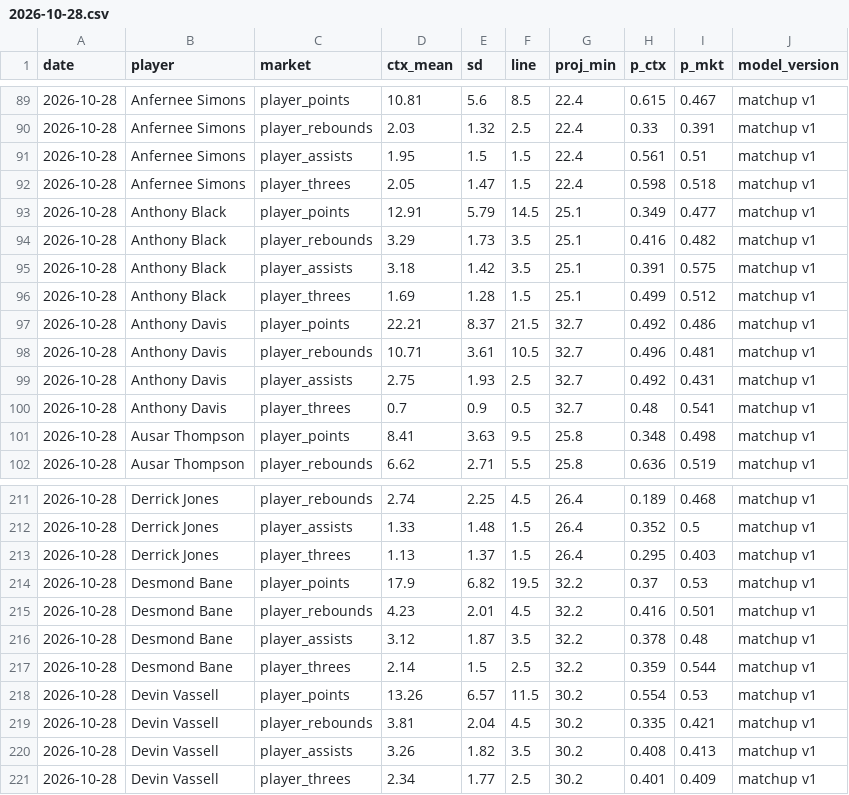
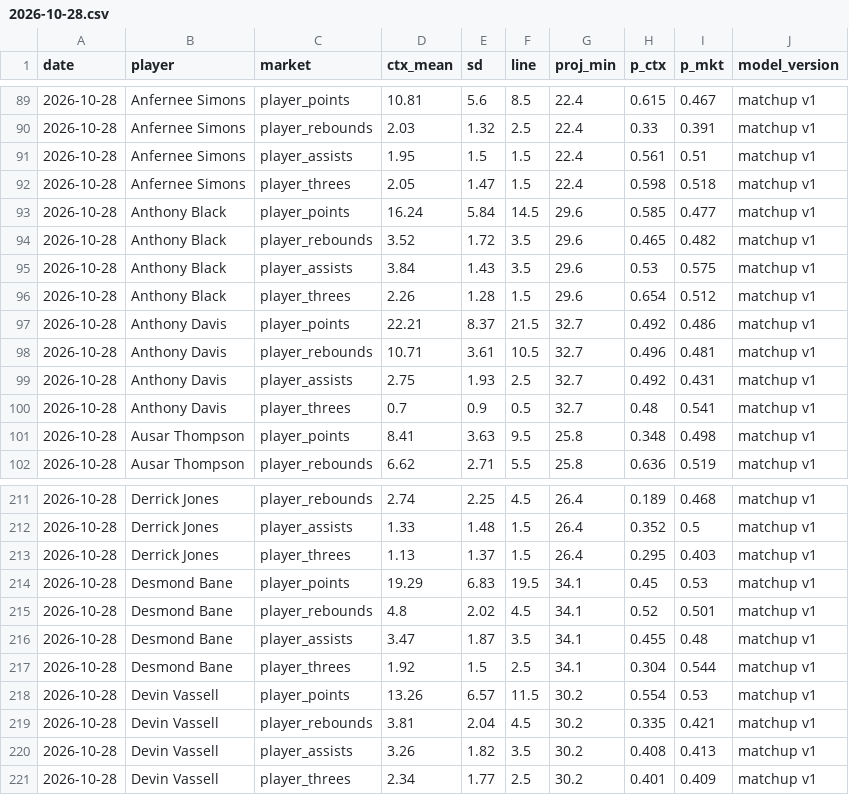
Before and after one commit to bjarthur-dev/prop-lab, a CSV file: data/shadow/matchup/2026-10-28.csv, drawn as a sheet; only a part is shown, gaps mark what is left out; the diff covers the shown part only.

```diff
--- a/data/shadow/matchup/2026-10-28.csv
+++ b/data/shadow/matchup/2026-10-28.csv
@@ -92,6 +92,6 @@ date,player,market,ctx_mean,sd,line,proj_min,p_ctx,p_mkt,model_version
 2026-10-28,Anfernee Simons,player_threes,2.05,1.47,1.5,22.4,0.598,0.518,matchup v1
-2026-10-28,Anthony Black,player_points,12.91,5.79,14.5,25.1,0.349,0.477,matchup v1
-2026-10-28,Anthony Black,player_rebounds,3.29,1.73,3.5,25.1,0.416,0.482,matchup v1
-2026-10-28,Anthony Black,player_assists,3.18,1.42,3.5,25.1,0.391,0.575,matchup v1
-2026-10-28,Anthony Black,player_threes,1.69,1.28,1.5,25.1,0.499,0.512,matchup v1
+2026-10-28,Anthony Black,player_points,16.24,5.84,14.5,29.6,0.585,0.477,matchup v1
+2026-10-28,Anthony Black,player_rebounds,3.52,1.72,3.5,29.6,0.465,0.482,matchup v1
+2026-10-28,Anthony Black,player_assists,3.84,1.43,3.5,29.6,0.53,0.575,matchup v1
+2026-10-28,Anthony Black,player_threes,2.26,1.28,1.5,29.6,0.654,0.512,matchup v1
 2026-10-28,Anthony Davis,player_points,22.21,8.37,21.5,32.7,0.492,0.486,matchup v1
@@ -213,6 +213,6 @@ date,player,market,ctx_mean,sd,line,proj_min,p_ctx,p_mkt,model_version
 2026-10-28,Derrick Jones,player_threes,1.13,1.37,1.5,26.4,0.295,0.403,matchup v1
-2026-10-28,Desmond Bane,player_points,17.9,6.82,19.5,32.2,0.37,0.53,matchup v1
-2026-10-28,Desmond Bane,player_rebounds,4.23,2.01,4.5,32.2,0.416,0.501,matchup v1
-2026-10-28,Desmond Bane,player_assists,3.12,1.87,3.5,32.2,0.378,0.48,matchup v1
-2026-10-28,Desmond Bane,player_threes,2.14,1.5,2.5,32.2,0.359,0.544,matchup v1
+2026-10-28,Desmond Bane,player_points,19.29,6.83,19.5,34.1,0.45,0.53,matchup v1
+2026-10-28,Desmond Bane,player_rebounds,4.8,2.02,4.5,34.1,0.52,0.501,matchup v1
+2026-10-28,Desmond Bane,player_assists,3.47,1.87,3.5,34.1,0.455,0.48,matchup v1
+2026-10-28,Desmond Bane,player_threes,1.92,1.5,2.5,34.1,0.304,0.544,matchup v1
 2026-10-28,Devin Vassell,player_points,13.26,6.57,11.5,30.2,0.554,0.53,matchup v1
```
Also changed, not shown: 27 edited cells elsewhere in this file, 1 other file.
